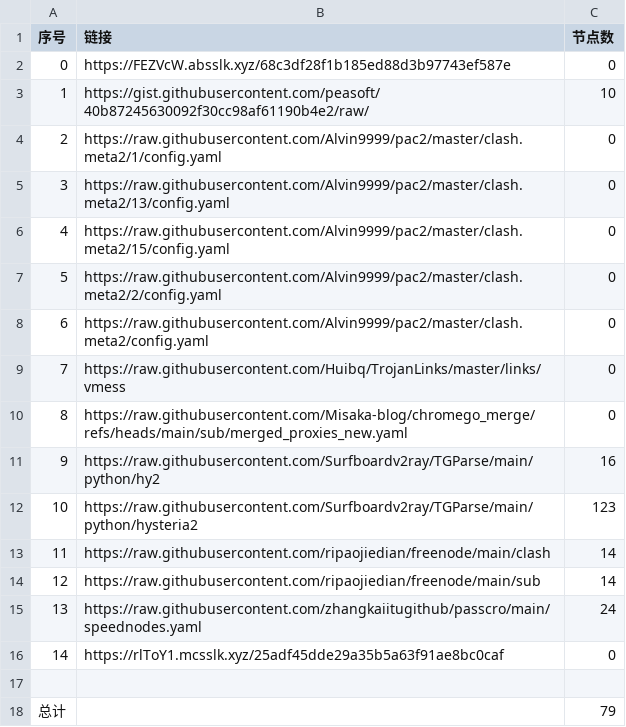
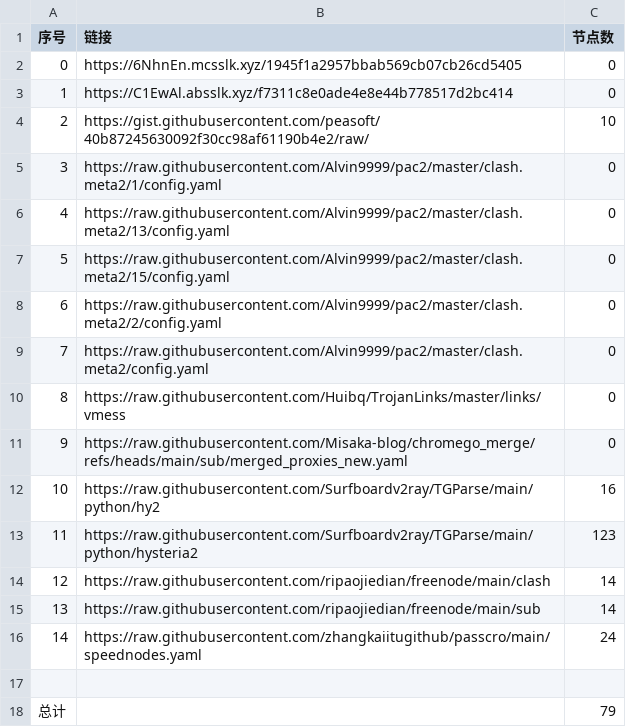
Before and after one commit to yxxyun/NoMoreWalls, a CSV file: list_result.csv, drawn as a sheet; removed rows and columns are numbered as before the commit, all else as after; the diff names each change by its address in the sheet, - before the commit and + after, or states it on an @@ line.

```diff
--- a/list_result.csv
+++ b/list_result.csv
+row 2: 0 | https://6NhnEn.mcsslk.xyz/1945f1a2957bbab569cb07cb26cd5405 | 0
@@ column A (序号) renumbered between rows 3 and 16 @@
-B3 (链接): https://FEZVcW.absslk.xyz/68c3df28f1b185ed88d3b97743ef587e
+B3 (链接): https://C1EwAl.absslk.xyz/f7311c8e0ade4e8e44b778517d2bc414
-row 16: 14 | https://rlToY1.mcsslk.xyz/25adf45dde29a35b5a63f91ae8bc0caf | 0
```
Also changed, not shown: 3 other files.
